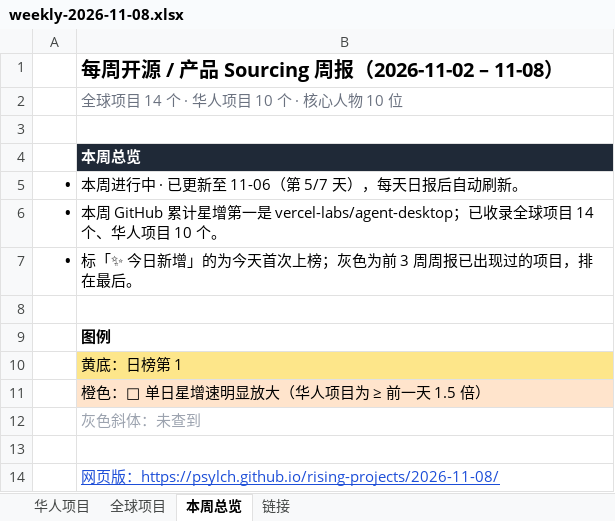
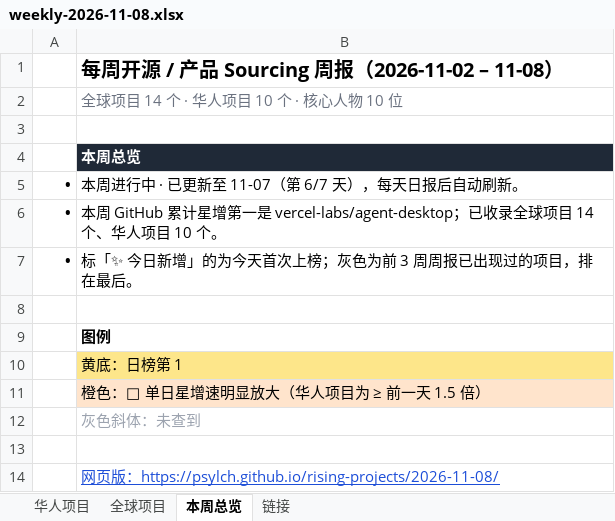
Before and after one commit to psylch/rising-projects, an Excel workbook: 2026-11-08/weekly-2026-11-08.xlsx, sheet 本周总览, drawn as a sheet; values as stored, in another font and other column widths than the file's, no borders; the diff names each change by its address in the sheet, - before the commit and + after, or states it on an @@ line.

Commit message:
Sourcing weekly 2026-11-08

```diff
--- a/2026-11-08/weekly-2026-11-08.xlsx (sheet 本周总览)
+++ b/2026-11-08/weekly-2026-11-08.xlsx (sheet 本周总览)
-B5: 本周进行中 · 已更新至 11-06（第 5/7 天），每天日报后自动刷新。
+B5: 本周进行中 · 已更新至 11-07（第 6/7 天），每天日报后自动刷新。
```
Also changed, not shown: 2 other files.
